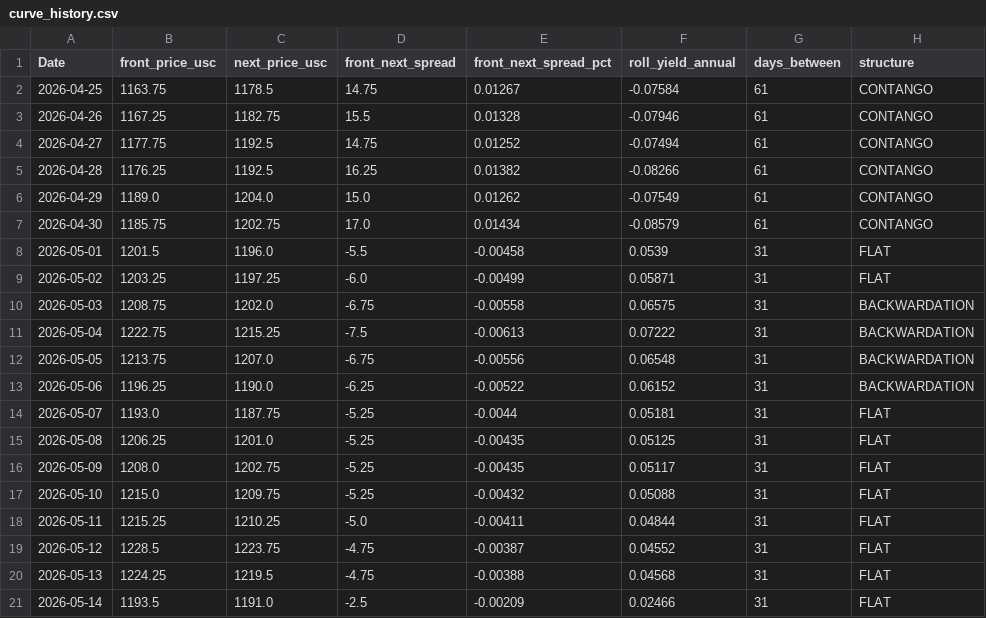
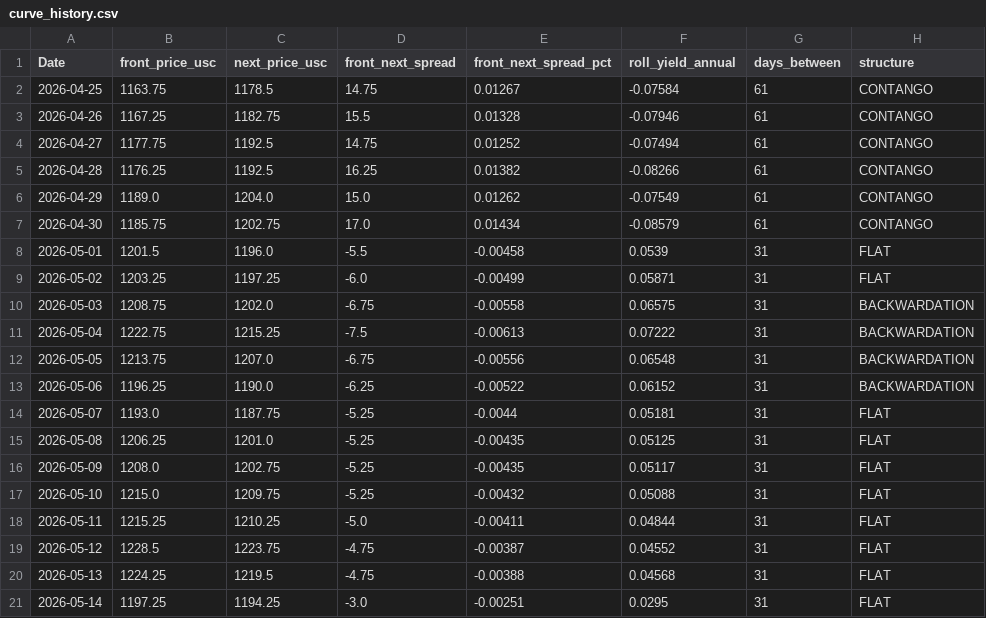
Before and after one commit to Nicotina712/agrocast, a CSV file: data/curve_history.csv, drawn as a sheet.

```diff
--- a/data/curve_history.csv
+++ b/data/curve_history.csv
@@ -20,2 +20,2 @@ Date,front_price_usc,next_price_usc,front_next_spread,front_next_spread_pct,roll
 2026-05-13,1224.25,1219.5,-4.75,-0.00388,0.04568,31,FLAT
-2026-05-14,1193.5,1191.0,-2.5,-0.00209,0.02466,31,FLAT
+2026-05-14,1197.25,1194.25,-3.0,-0.00251,0.0295,31,FLAT
```
Also changed, not shown: data/climate_forecast.csv, data/cme_history.csv, 34 other files.
